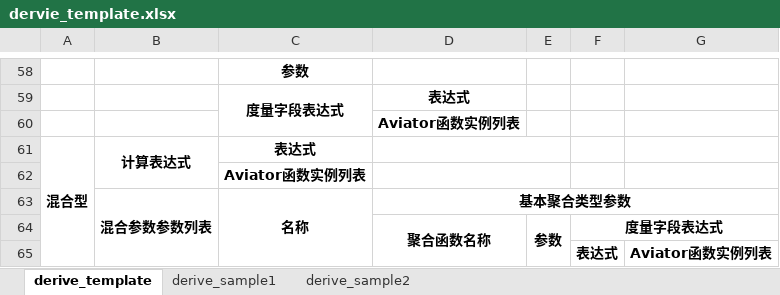
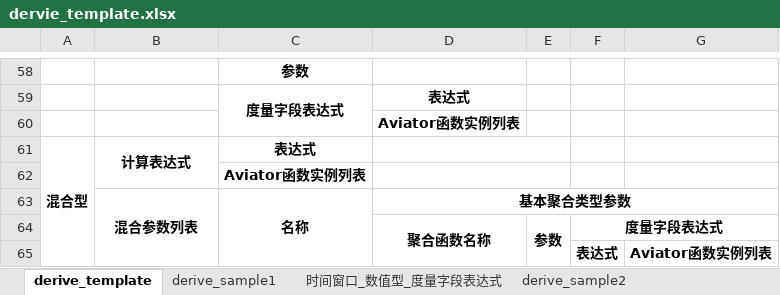
Before and after one commit to andy-yanggu/metric-calculate-parent, an Excel workbook: metric-calculate-config/src/main/resources/excel/template/dervie_template.xlsx, sheet derive_template, drawn as a sheet; only a part is shown, gaps mark what is left out; values as stored, in another font and other column widths than the file's, no borders; the diff names each change by its address in the sheet, - before the commit and + after, or states it on an @@ line.

```diff
--- a/metric-calculate-config/src/main/resources/excel/template/dervie_template.xlsx (sheet derive_template)
+++ b/metric-calculate-config/src/main/resources/excel/template/dervie_template.xlsx (sheet derive_template)
+sheet tab: 时间窗口_数值型_度量字段表达式
-B63: 混合参数参数列表
+B63: 混合参数列表
```
Also changed, not shown: 3 other files.
